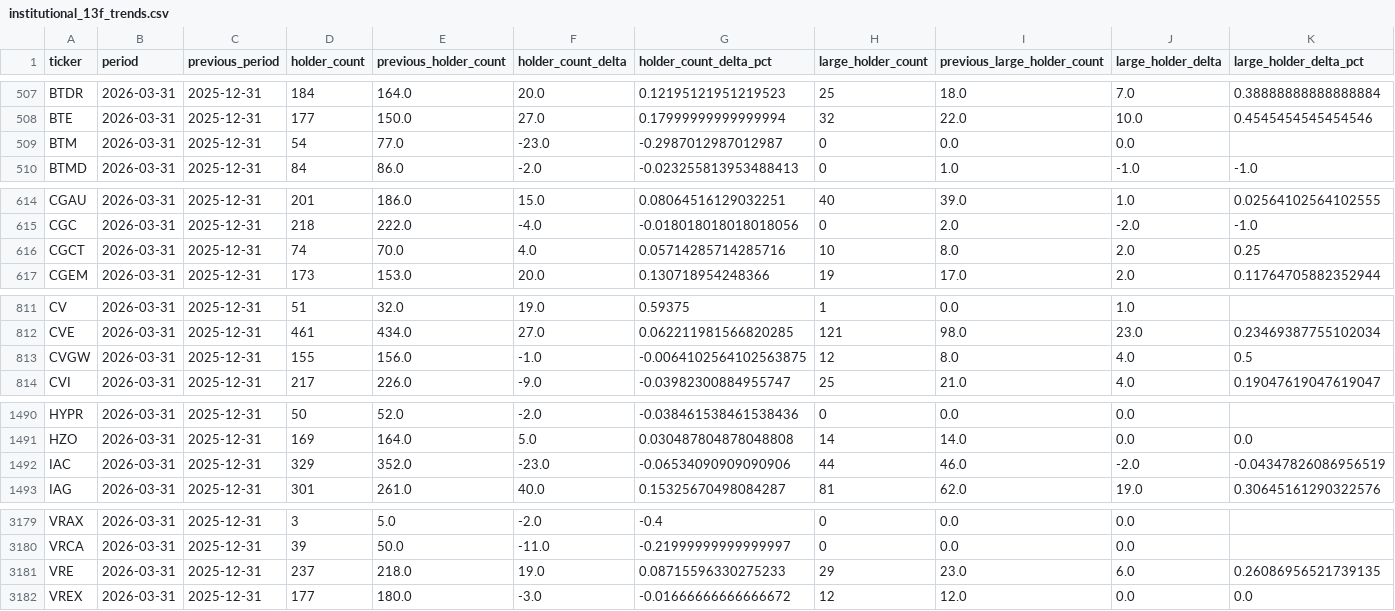
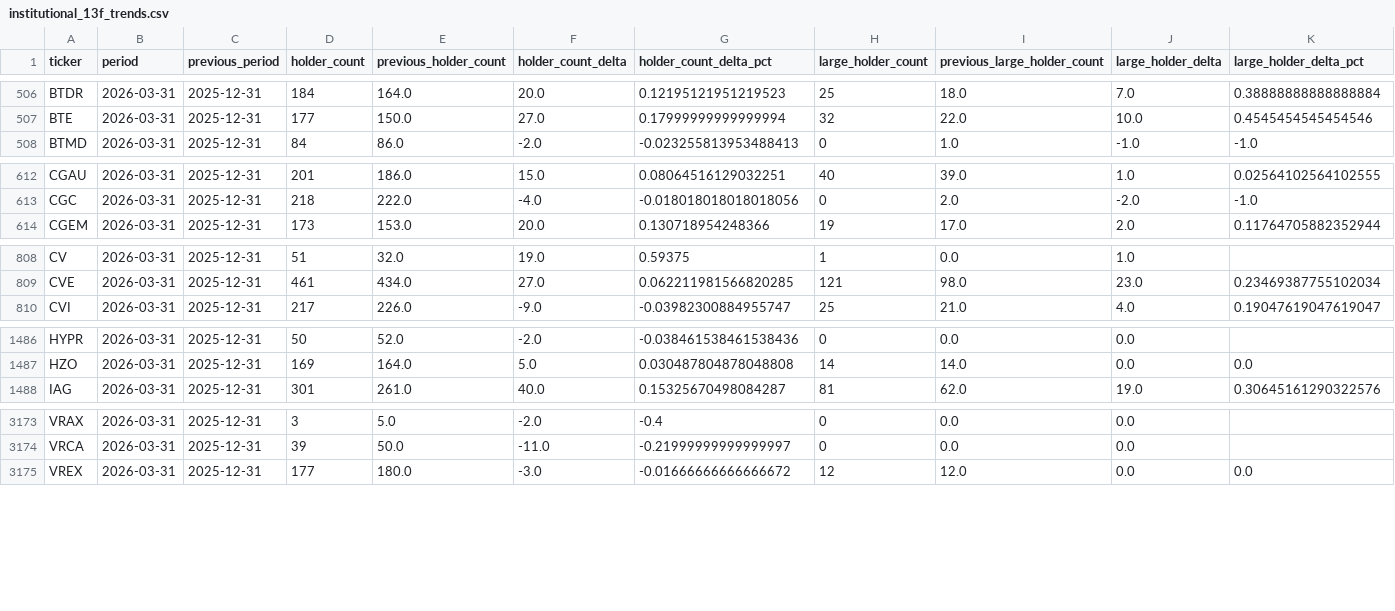
Before and after one commit to Druckkette/boerse-dashboard, a CSV file: output/institutional_13f_trends.csv, drawn as a sheet; only a part is shown, gaps mark what is left out; rows hold the shown columns only; the diff covers the shown part only; the diff names each change by its address in the sheet, - before the commit and + after, or states it on an @@ line.

```diff
--- a/output/institutional_13f_trends.csv
+++ b/output/institutional_13f_trends.csv
-row 509: BTM | 2026-03-31 | 2025-12-31 | 54 | 77.0 | -23.0 | -0.2987012987012987 | 0 | 0.0 | 0.0
-row 616: CGCT | 2026-03-31 | 2025-12-31 | 74 | 70.0 | 4.0 | 0.05714285714285716 | 10 | 8.0 | 2.0 | 0.25
-row 813: CVGW | 2026-03-31 | 2025-12-31 | 155 | 156.0 | -1.0 | -0.0064102564102563875 | 12 | 8.0 | 4.0 | 0.5
-row 1492: IAC | 2026-03-31 | 2025-12-31 | 329 | 352.0 | -23.0 | -0.06534090909090906 | 44 | 46.0 | -2.0 | -0.04347826086956519
-row 3181: VRE | 2026-03-31 | 2025-12-31 | 237 | 218.0 | 19.0 | 0.08715596330275233 | 29 | 23.0 | 6.0 | 0.26086956521739135
```
Also changed, not shown: 2 removed rows elsewhere in this file, output/sec13f_cusip_ticker_map.csv, 2 other files.
